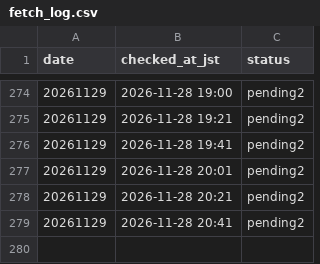
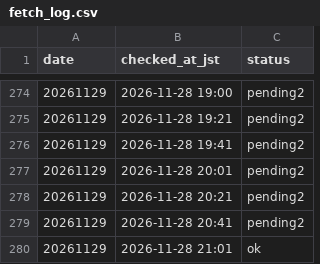
Before and after one commit to kosukemiyazaki/boatrace-lab, a CSV file: program/fetch_log.csv, drawn as a sheet; only a part is shown, gaps mark what is left out; the diff names each change by its address in the sheet, - before the commit and + after, or states it on an @@ line.

```diff
--- a/program/fetch_log.csv
+++ b/program/fetch_log.csv
+row 280: 20261129 | 2026-11-28 21:01 | ok
```
Also changed, not shown: 28 other files.
